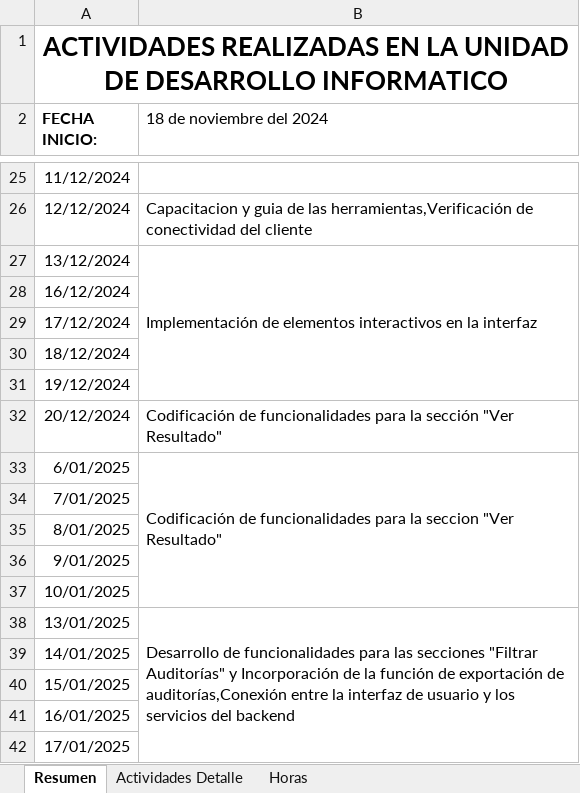
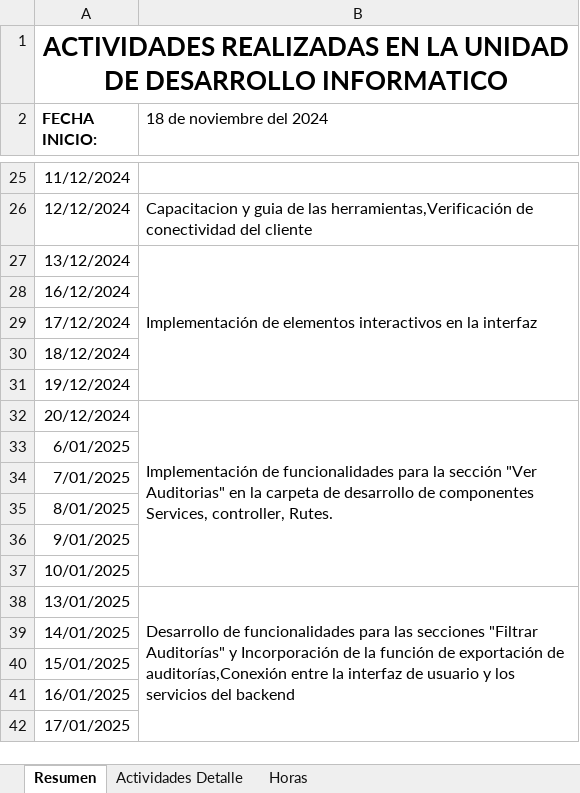
Before and after one commit to saoricoder/4805_PPP_Documentacion, an Excel workbook: Cronograma/ActividadesPracticas_Rodriguez.V1.1 .xlsx, sheet Resumen, drawn as a sheet; only a part is shown, gaps mark what is left out; values as stored, in another font and other column widths than the file's, no borders; charts and pictures not drawn; the diff names each change by its address in the sheet, - before the commit and + after, or states it on an @@ line.

```diff
--- a/Cronograma/ActividadesPracticas_Rodriguez.V1.1 .xlsx (sheet Resumen)
+++ b/Cronograma/ActividadesPracticas_Rodriguez.V1.1 .xlsx (sheet Resumen)
-B32 (18 de noviembre del 2024): Codificación de funcionalidades para la sección "Ver Resultado"
+B32 (18 de noviembre del 2024): Implementación de funcionalidades para la sección "Ver Auditorias" en la carpeta de desarrollo de componentes Services, controller, Rutes.
+B32:B37 merged
-B33 (18 de noviembre del 2024): Codificación de funcionalidades para la seccion "Ver Resultado"
+B33 (18 de noviembre del 2024): (empty)
-B33:B37 merged
```
Also changed, not shown: sheet Actividades Detalle, sheet Horas, 2 other files.
